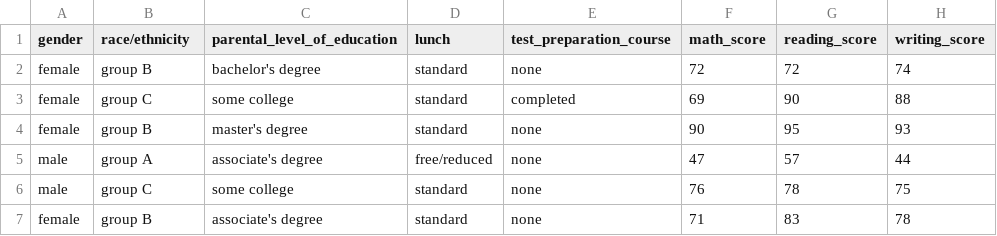
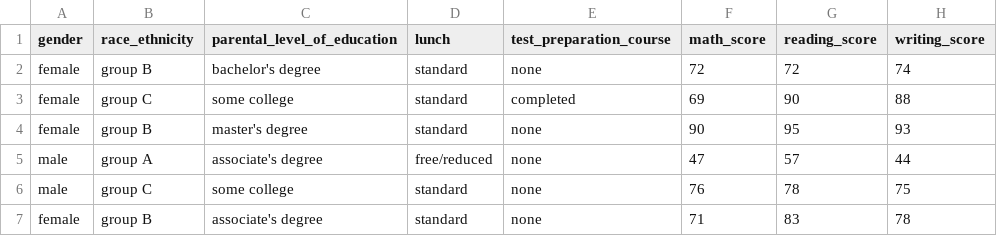
Before and after one commit to Simran-Kaur04/ML_project, a CSV file: artifacts/data.csv, drawn as a sheet; only a part is shown.

```diff
--- a/artifacts/data.csv
+++ b/artifacts/data.csv
@@ -1,2 +1,2 @@
-gender,race/ethnicity,parental_level_of_education,lunch,test_preparation_course,math_score,reading_score,writing_score
+gender,race_ethnicity,parental_level_of_education,lunch,test_preparation_course,math_score,reading_score,writing_score
 female,group B,bachelor's degree,standard,none,72,72,74
```
Also changed, not shown: catboost_info/time_left.tsv, 13 other files.
